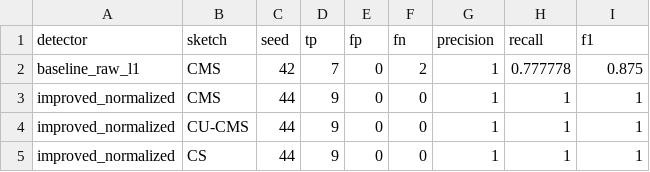
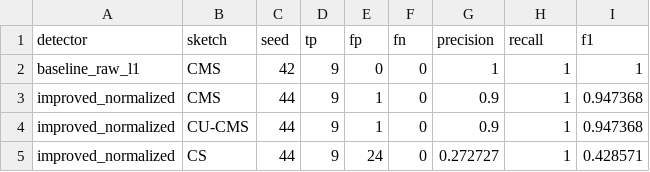
Before and after one commit to savs02/algoscwk2, a CSV file: outputs/evaluation/baseline_vs_improved.csv, drawn as a sheet.

```diff
--- a/outputs/evaluation/baseline_vs_improved.csv
+++ b/outputs/evaluation/baseline_vs_improved.csv
@@ -1,5 +1,5 @@
 detector,sketch,seed,tp,fp,fn,precision,recall,f1
-baseline_raw_l1,CMS,42,7,0,2,1,0.777778,0.875
-improved_normalized,CMS,44,9,0,0,1,1,1
-improved_normalized,CU-CMS,44,9,0,0,1,1,1
-improved_normalized,CS,44,9,0,0,1,1,1
+baseline_raw_l1,CMS,42,9,0,0,1,1,1
+improved_normalized,CMS,44,9,1,0,0.9,1,0.947368
+improved_normalized,CU-CMS,44,9,1,0,0.9,1,0.947368
+improved_normalized,CS,44,9,24,0,0.272727,1,0.428571
```
Also changed, not shown: outputs/evaluation/bins_sweep.csv, outputs/evaluation/histogram_accuracy.csv, 14 other files.
